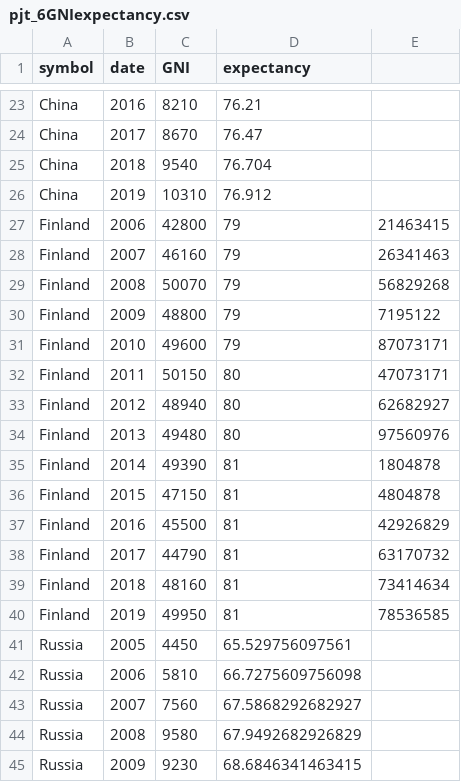
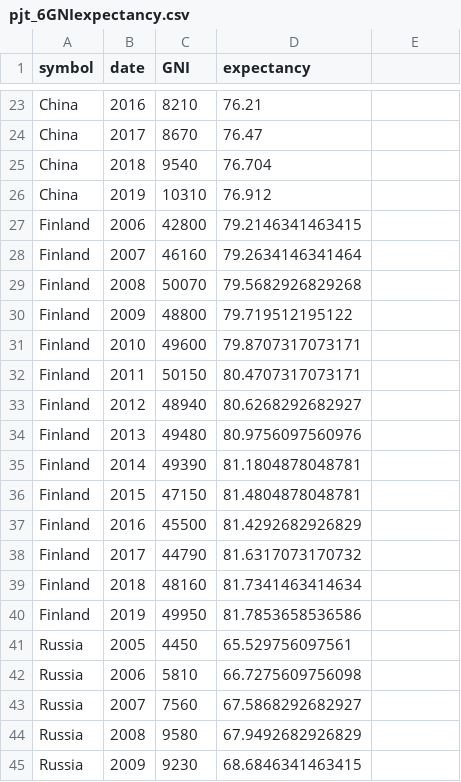
Before and after one commit to MatthieuMichaux/MatthieuMichaux.github.io, a CSV file: pjt_6GNIexpectancy.csv, drawn as a sheet; only a part is shown, gaps mark what is left out.

Commit message:
Update pjt_6GNIexpectancy.csv

```diff
--- a/pjt_6GNIexpectancy.csv
+++ b/pjt_6GNIexpectancy.csv
@@ -26,16 +26,16 @@ China,2018,9540,76.704
 China,2019,10310,76.912
-Finland,2006,42800,79,21463415
-Finland,2007,46160,79,26341463
-Finland,2008,50070,79,56829268
-Finland,2009,48800,79,7195122
-Finland,2010,49600,79,87073171
-Finland,2011,50150,80,47073171
-Finland,2012,48940,80,62682927
-Finland,2013,49480,80,97560976
-Finland,2014,49390,81,1804878
-Finland,2015,47150,81,4804878
-Finland,2016,45500,81,42926829
-Finland,2017,44790,81,63170732
-Finland,2018,48160,81,73414634
-Finland,2019,49950,81,78536585
+Finland,2006,42800,79.2146341463415
+Finland,2007,46160,79.2634146341464
+Finland,2008,50070,79.5682926829268
+Finland,2009,48800,79.719512195122
+Finland,2010,49600,79.8707317073171
+Finland,2011,50150,80.4707317073171
+Finland,2012,48940,80.6268292682927
+Finland,2013,49480,80.9756097560976
+Finland,2014,49390,81.1804878048781
+Finland,2015,47150,81.4804878048781
+Finland,2016,45500,81.4292682926829
+Finland,2017,44790,81.6317073170732
+Finland,2018,48160,81.7341463414634
+Finland,2019,49950,81.7853658536586
 Russia,2005,4450,65.529756097561
```
